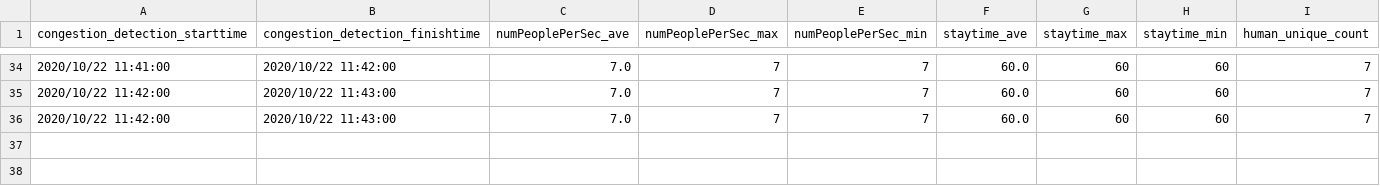
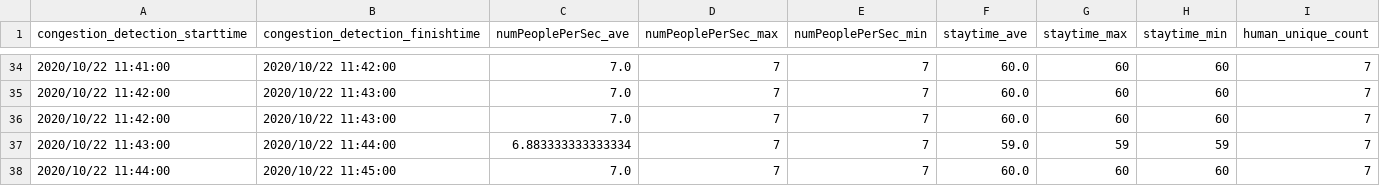
Before and after one commit to kndkzyk/kndkzyk.github.io, a CSV file: test1/data/people_count.csv, drawn as a sheet; only a part is shown, gaps mark what is left out.

Commit message:
"CongestionStatus"

```diff
--- a/test1/data/people_count.csv
+++ b/test1/data/people_count.csv
@@ -36 +36,3 @@ congestion_detection_starttime	congestion_detection_finishtime	numPeoplePerSec_a
 2020/10/22 11:42:00	2020/10/22 11:43:00	7.0	7	7	60.0	60	60	7
+2020/10/22 11:43:00	2020/10/22 11:44:00	6.883333333333334	7	7	59.0	59	59	7
+2020/10/22 11:44:00	2020/10/22 11:45:00	7.0	7	7	60.0	60	60	7
```
Also changed, not shown: 1 other file.
